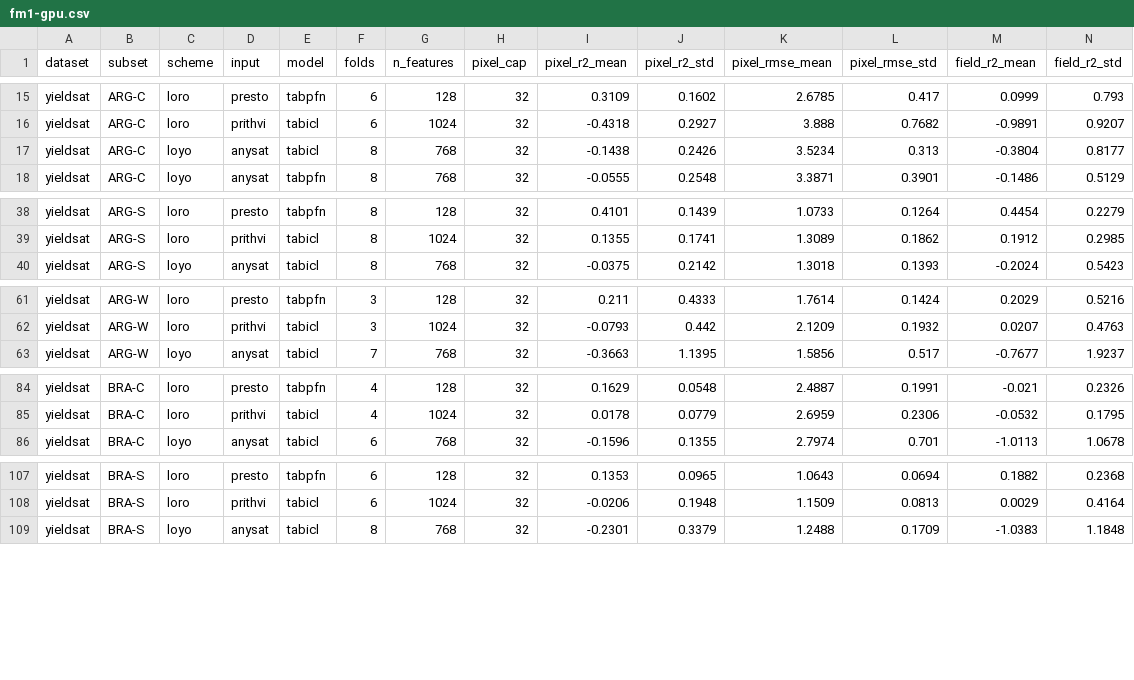
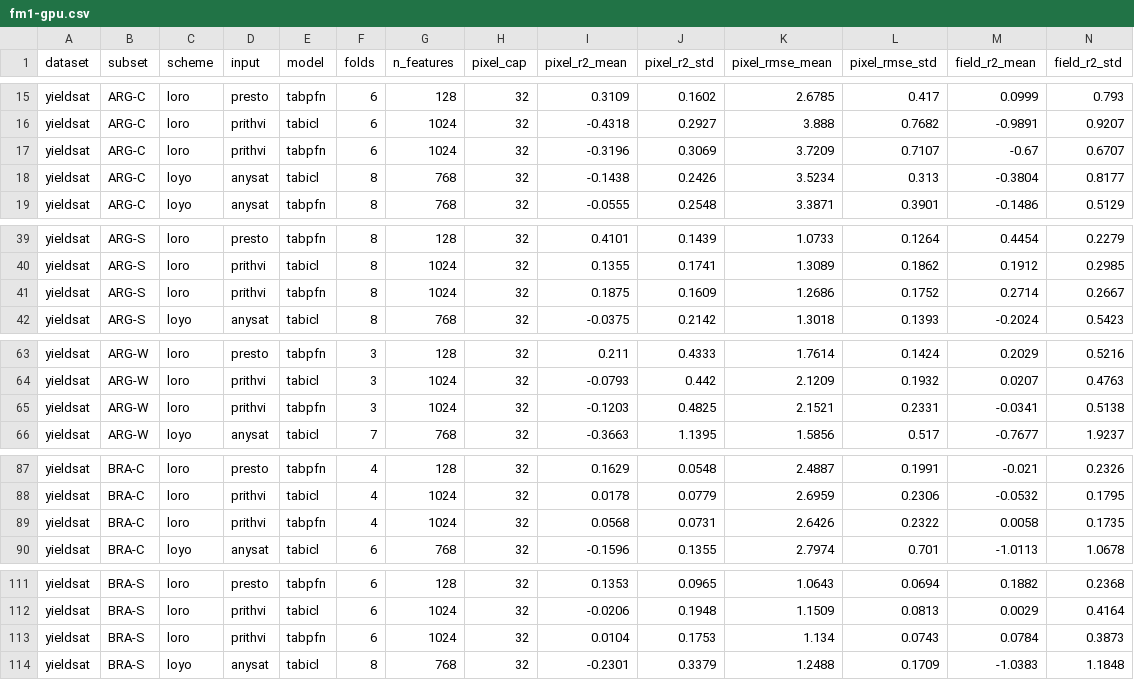
Before and after one commit to harryfyjiswalker/agribench, a CSV file: results/yieldsat/fm1-gpu.csv, drawn as a sheet; only a part is shown, gaps mark what is left out; rows hold the shown columns only; the diff covers the shown part only; the diff names each change by its address in the sheet, - before the commit and + after, or states it on an @@ line.

```diff
--- a/results/yieldsat/fm1-gpu.csv
+++ b/results/yieldsat/fm1-gpu.csv
+row 17: yieldsat | ARG-C | loro | prithvi | tabpfn | 6 | 1024 | 32 | -0.3196 | 0.3069 | 3.7209 | 0.7107 | -0.67 | 0.6707
+row 41: yieldsat | ARG-S | loro | prithvi | tabpfn | 8 | 1024 | 32 | 0.1875 | 0.1609 | 1.2686 | 0.1752 | 0.2714 | 0.2667
+row 65: yieldsat | ARG-W | loro | prithvi | tabpfn | 3 | 1024 | 32 | -0.1203 | 0.4825 | 2.1521 | 0.2331 | -0.0341 | 0.5138
+row 89: yieldsat | BRA-C | loro | prithvi | tabpfn | 4 | 1024 | 32 | 0.0568 | 0.0731 | 2.6426 | 0.2322 | 0.0058 | 0.1735
+row 113: yieldsat | BRA-S | loro | prithvi | tabpfn | 6 | 1024 | 32 | 0.0104 | 0.1753 | 1.134 | 0.0743 | 0.0784 | 0.3873
```
Also changed, not shown: 2 added rows elsewhere in this file, results/yieldsat/diagnostics/fm1-gpu-ci.csv, results/yieldsat/diagnostics/fm1-gpu-decomp.csv, 17 other files.
